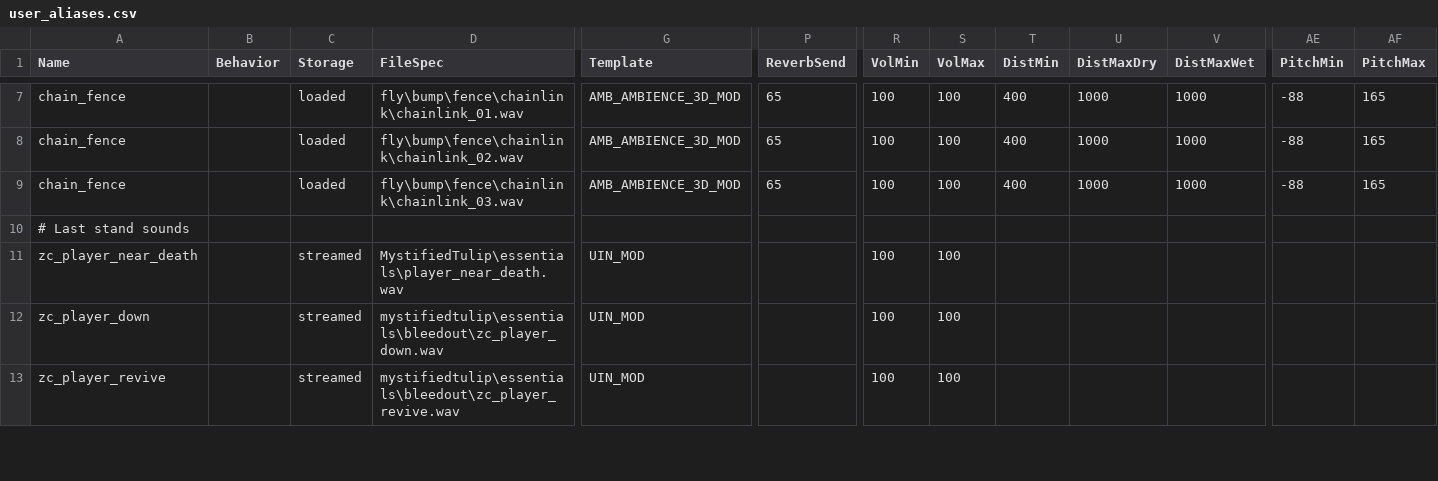
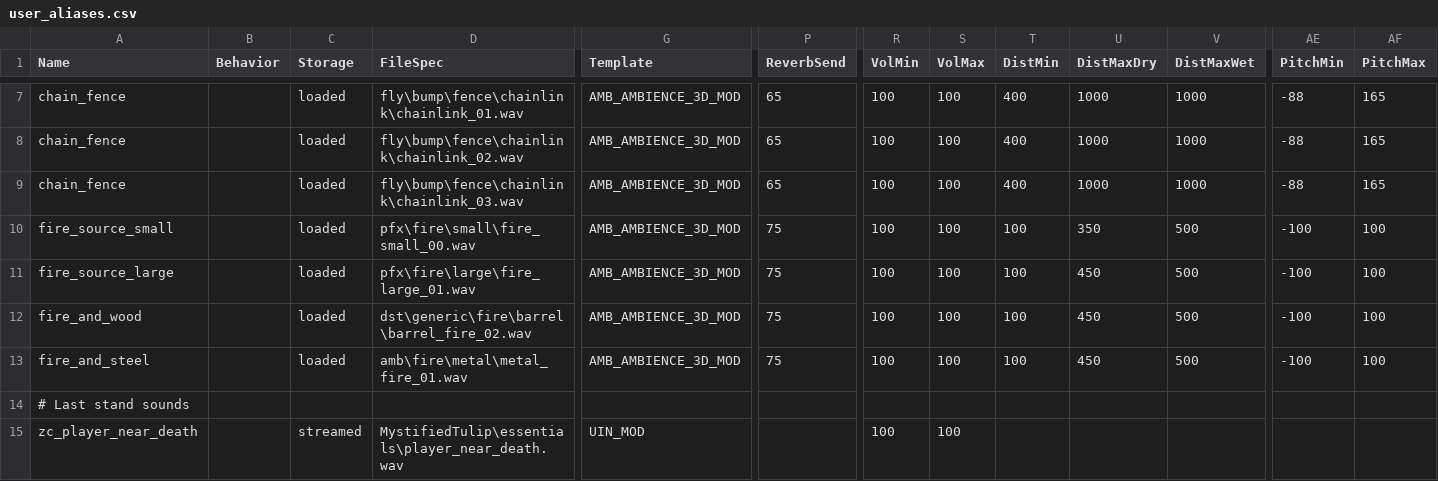
Before and after one commit to t7-reapy/t7_workspace, a CSV file: share/raw/sound/aliases/user_aliases.csv, drawn as a sheet; only a part is shown, gaps mark what is left out; the shorter side is filled out with more unchanged rows; rows hold the shown columns only; the diff names each change by its address in the sheet, - before the commit and + after, or states it on an @@ line.

Commit message:
feat: added fire sounds in map

```diff
--- a/share/raw/sound/aliases/user_aliases.csv
+++ b/share/raw/sound/aliases/user_aliases.csv
+row 10: fire_source_small |  | loaded | pfx\fire\small\fire_small_00.wav | AMB_AMBIENCE_3D_MOD | 75 | 100 | 100 | 100 | 350 | 500 | -100 | 100
+row 11: fire_source_large |  | loaded | pfx\fire\large\fire_large_01.wav | AMB_AMBIENCE_3D_MOD | 75 | 100 | 100 | 100 | 450 | 500 | -100 | 100
+row 12: fire_and_wood |  | loaded | dst\generic\fire\barrel\barrel_fire_02.wav | AMB_AMBIENCE_3D_MOD | 75 | 100 | 100 | 100 | 450 | 500 | -100 | 100
+row 13: fire_and_steel |  | loaded | amb\fire\metal\metal_fire_01.wav | AMB_AMBIENCE_3D_MOD | 75 | 100 | 100 | 100 | 450 | 500 | -100 | 100
```
Also changed, not shown: 3 other files.
